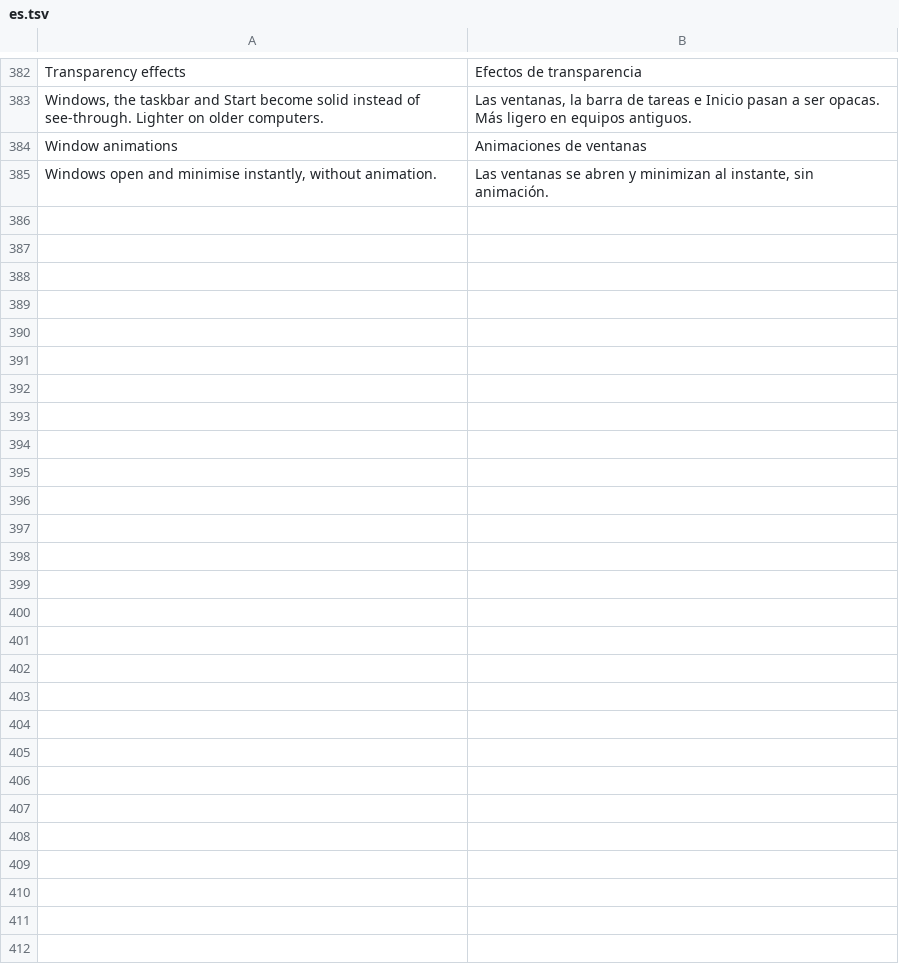
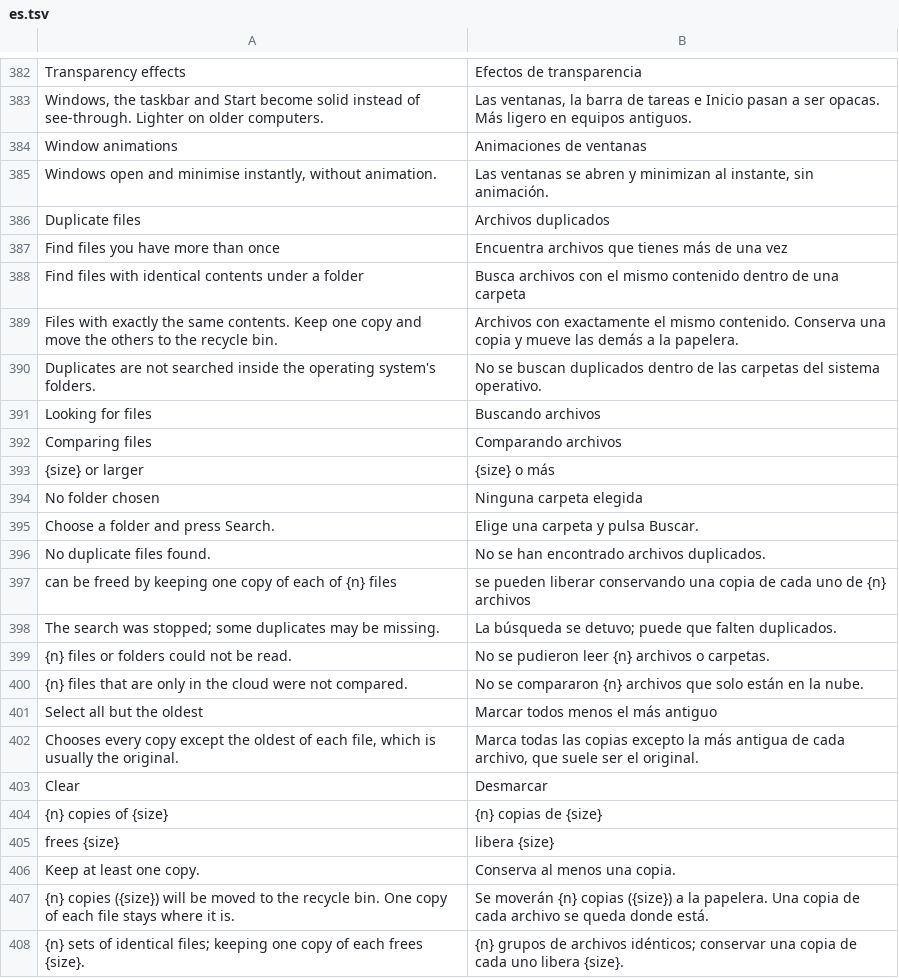
Before and after one commit to rewind-os/rewind-os-app, a TSV file: crates/i18n/locales/es.tsv, drawn as a sheet; only a part is shown, gaps mark what is left out.

```diff
--- a/crates/i18n/locales/es.tsv
+++ b/crates/i18n/locales/es.tsv
@@ -385 +385,24 @@ Window animations	Animaciones de ventanas
 Windows open and minimise instantly, without animation.	Las ventanas se abren y minimizan al instante, sin animación.
+Duplicate files	Archivos duplicados
+Find files you have more than once	Encuentra archivos que tienes más de una vez
+Find files with identical contents under a folder	Busca archivos con el mismo contenido dentro de una carpeta
+Files with exactly the same contents. Keep one copy and move the others to the recycle bin.	Archivos con exactamente el mismo contenido. Conserva una copia y mueve las demás a la papelera.
+Duplicates are not searched inside the operating system's folders.	No se buscan duplicados dentro de las carpetas del sistema operativo.
+Looking for files	Buscando archivos
+Comparing files	Comparando archivos
+{size} or larger	{size} o más
+No folder chosen	Ninguna carpeta elegida
+Choose a folder and press Search.	Elige una carpeta y pulsa Buscar.
+No duplicate files found.	No se han encontrado archivos duplicados.
+can be freed by keeping one copy of each of {n} files	se pueden liberar conservando una copia de cada uno de {n} archivos
+The search was stopped; some duplicates may be missing.	La búsqueda se detuvo; puede que falten duplicados.
+{n} files or folders could not be read.	No se pudieron leer {n} archivos o carpetas.
+{n} files that are only in the cloud were not compared.	No se compararon {n} archivos que solo están en la nube.
+Select all but the oldest	Marcar todos menos el más antiguo
+Chooses every copy except the oldest of each file, which is usually the original.	Marca todas las copias excepto la más antigua de cada archivo, que suele ser el original.
+Clear	Desmarcar
+{n} copies of {size}	{n} copias de {size}
+frees {size}	libera {size}
+Keep at least one copy.	Conserva al menos una copia.
+{n} copies ({size}) will be moved to the recycle bin. One copy of each file stays where it is.	Se moverán {n} copias ({size}) a la papelera. Una copia de cada archivo se queda donde está.
+{n} sets of identical files; keeping one copy of each frees {size}.	{n} grupos de archivos idénticos; conservar una copia de cada uno libera {size}.
```
Also changed, not shown: 19 other files.
